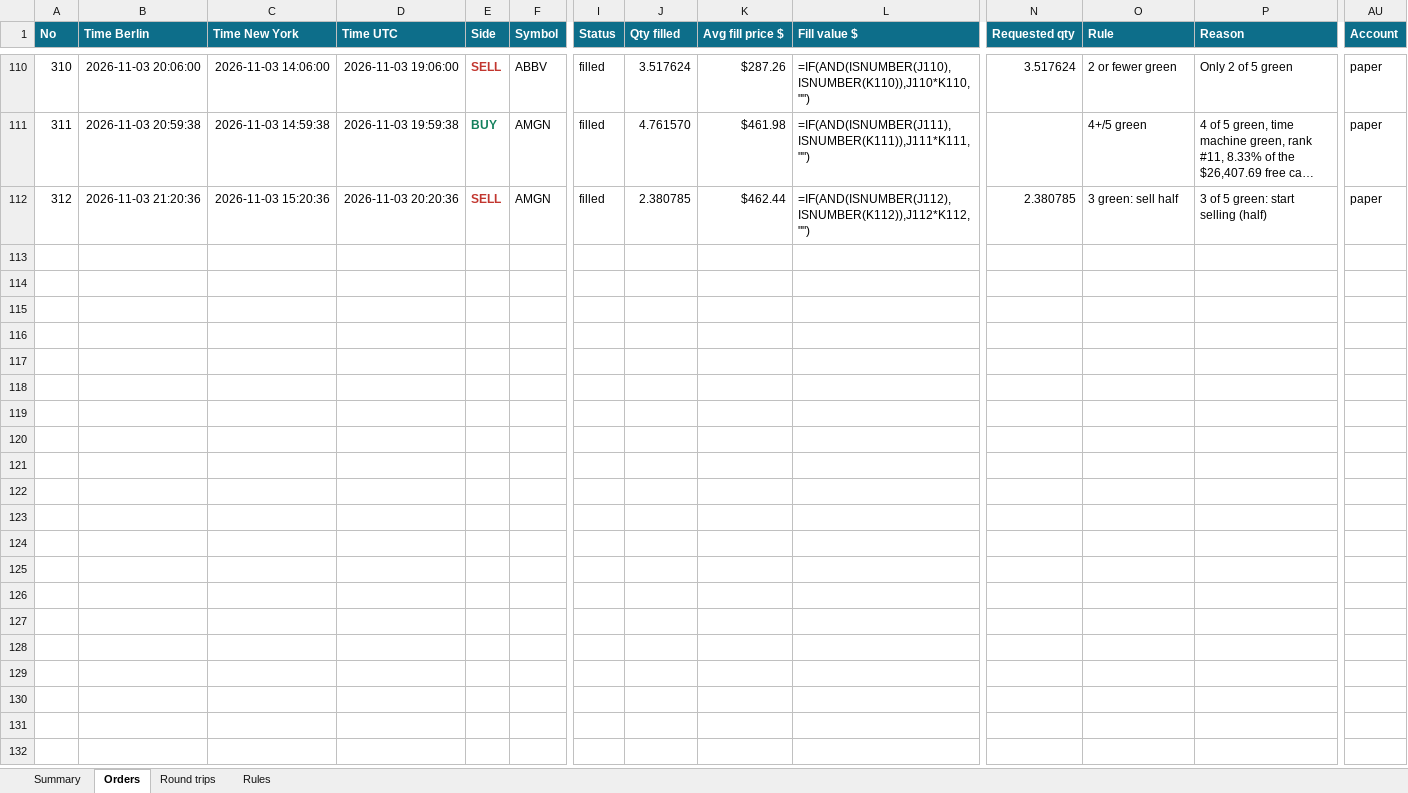
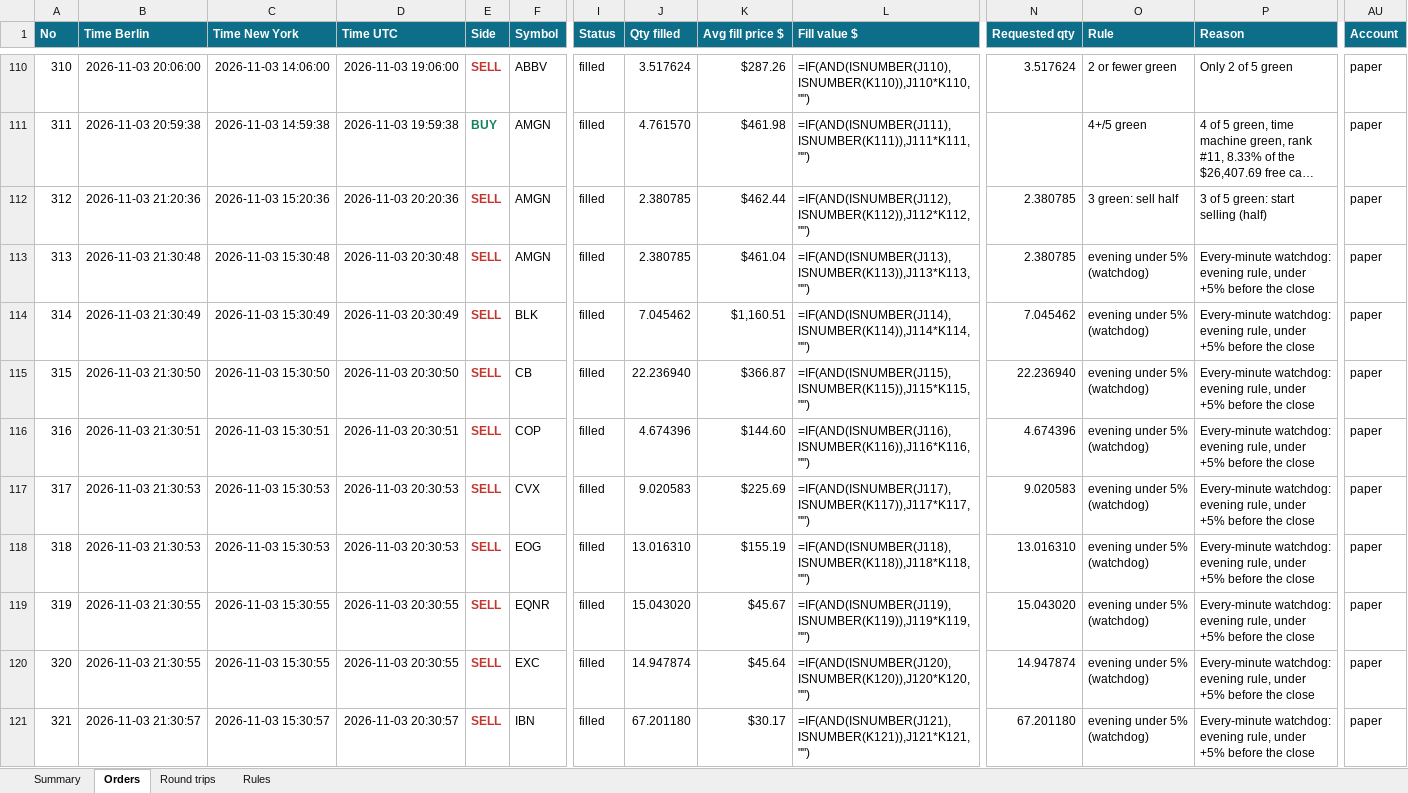
Before and after one commit to minto2196/my-claude-trade, an Excel workbook: trade-records/excel/2026-W45_2026-11-02.xlsx, sheet Orders, drawn as a sheet; only a part is shown, gaps mark what is left out; long unchanged cells end in …; values as stored, in another font and other column widths than the file's, no borders; formulas without a stored value are shown as written; table styles not drawn; rows hold the shown columns only; the diff covers the shown part only; the diff names each change by its address in the sheet, - before the commit and + after, or states it on an @@ line.

Commit message:
records: 2026-11-03 20:32 UTC

```diff
--- a/trade-records/excel/2026-W45_2026-11-02.xlsx (sheet Orders)
+++ b/trade-records/excel/2026-W45_2026-11-02.xlsx (sheet Orders)
+row 113: 313 | 2026-11-03 21:30:48 | 2026-11-03 15:30:48 | 2026-11-03 20:30:48 | SELL | AMGN | filled | 2.380785 | $461.04 | =IF(AND(ISNUMBER(J113),ISNUMBER(K113)),J113*K113,"") | 2.380785 | evening under 5% (watchdog) | Every-minute watchdog: evening rule, under +5% before the close | paper
+row 114: 314 | 2026-11-03 21:30:49 | 2026-11-03 15:30:49 | 2026-11-03 20:30:49 | SELL | BLK | filled | 7.045462 | $1,160.51 | =IF(AND(ISNUMBER(J114),ISNUMBER(K114)),J114*K114,"") | 7.045462 | evening under 5% (watchdog) | Every-minute watchdog: evening rule, under +5% before the close | paper
+row 115: 315 | 2026-11-03 21:30:50 | 2026-11-03 15:30:50 | 2026-11-03 20:30:50 | SELL | CB | filled | 22.236940 | $366.87 | =IF(AND(ISNUMBER(J115),ISNUMBER(K115)),J115*K115,"") | 22.236940 | evening under 5% (watchdog) | Every-minute watchdog: evening rule, under +5% before the close | paper
+row 116: 316 | 2026-11-03 21:30:51 | 2026-11-03 15:30:51 | 2026-11-03 20:30:51 | SELL | COP | filled | 4.674396 | $144.60 | =IF(AND(ISNUMBER(J116),ISNUMBER(K116)),J116*K116,"") | 4.674396 | evening under 5% (watchdog) | Every-minute watchdog: evening rule, under +5% before the close | paper
+row 117: 317 | 2026-11-03 21:30:53 | 2026-11-03 15:30:53 | 2026-11-03 20:30:53 | SELL | CVX | filled | 9.020583 | $225.69 | =IF(AND(ISNUMBER(J117),ISNUMBER(K117)),J117*K117,"") | 9.020583 | evening under 5% (watchdog) | Every-minute watchdog: evening rule, under +5% before the close | paper
+row 118: 318 | 2026-11-03 21:30:53 | 2026-11-03 15:30:53 | 2026-11-03 20:30:53 | SELL | EOG | filled | 13.016310 | $155.19 | =IF(AND(ISNUMBER(J118),ISNUMBER(K118)),J118*K118,"") | 13.016310 | evening under 5% (watchdog) | Every-minute watchdog: evening rule, under +5% before the close | paper
+row 119: 319 | 2026-11-03 21:30:55 | 2026-11-03 15:30:55 | 2026-11-03 20:30:55 | SELL | EQNR | filled | 15.043020 | $45.67 | =IF(AND(ISNUMBER(J119),ISNUMBER(K119)),J119*K119,"") | 15.043020 | evening under 5% (watchdog) | Every-minute watchdog: evening rule, under +5% before the close | paper
+row 120: 320 | 2026-11-03 21:30:55 | 2026-11-03 15:30:55 | 2026-11-03 20:30:55 | SELL | EXC | filled | 14.947874 | $45.64 | =IF(AND(ISNUMBER(J120),ISNUMBER(K120)),J120*K120,"") | 14.947874 | evening under 5% (watchdog) | Every-minute watchdog: evening rule, under +5% before the close | paper
+row 121: 321 | 2026-11-03 21:30:57 | 2026-11-03 15:30:57 | 2026-11-03 20:30:57 | SELL | IBN | filled | 67.201180 | $30.17 | =IF(AND(ISNUMBER(J121),ISNUMBER(K121)),J121*K121,"") | 67.201180 | evening under 5% (watchdog) | Every-minute watchdog: evening rule, under +5% before the close | paper
```
Also changed, not shown: 17 added rows elsewhere in this sheet, sheet Round trips, sheet Summary, 4 other files.
